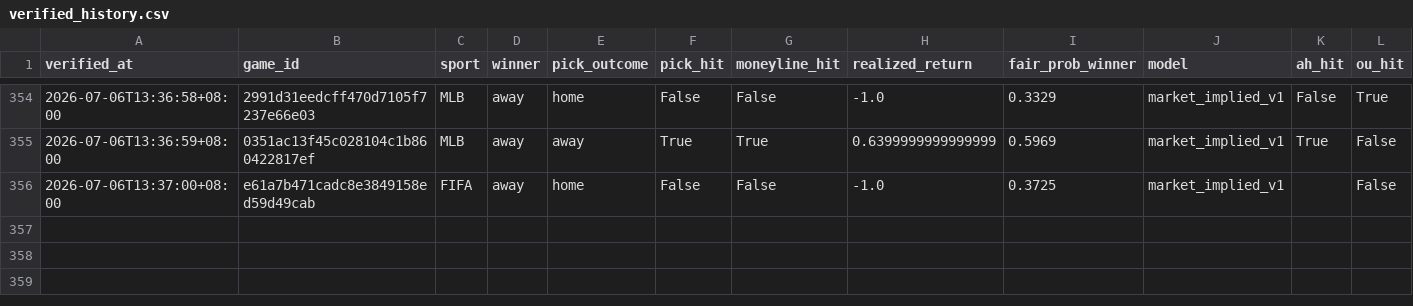
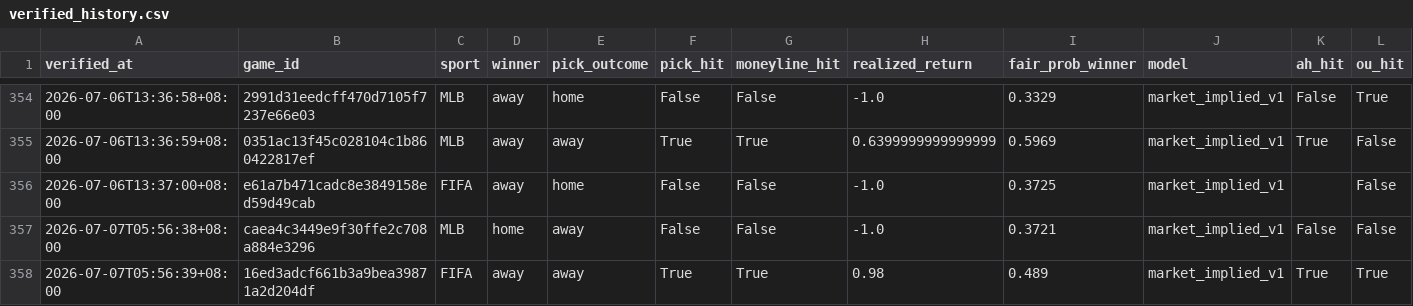
Before and after one commit to Chun427/sports-prediction-bot, a CSV file: verified_history.csv, drawn as a sheet; only a part is shown, gaps mark what is left out; rows hold the shown columns only; the diff names each change by its address in the sheet, - before the commit and + after, or states it on an @@ line.

```diff
--- a/verified_history.csv
+++ b/verified_history.csv
+row 357: 2026-07-07T05:56:38+08:00 | caea4c3449e9f30ffe2c708a884e3296 | MLB | home | away | False | False | -1.0 | 0.3721 | market_implied_v1 | False | False
+row 358: 2026-07-07T05:56:39+08:00 | 16ed3adcf661b3a9bea39871a2d204df | FIFA | away | away | True | True | 0.98 | 0.489 | market_implied_v1 | True | True
```
Also changed, not shown: 2 other files.
